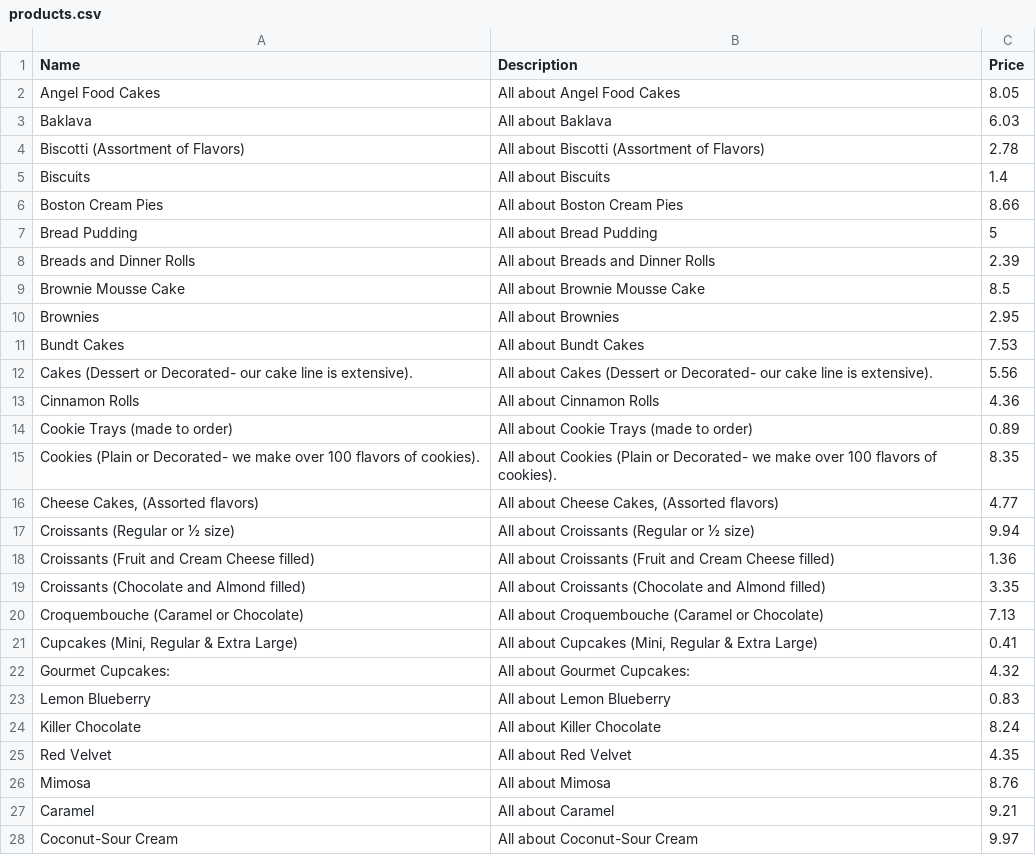
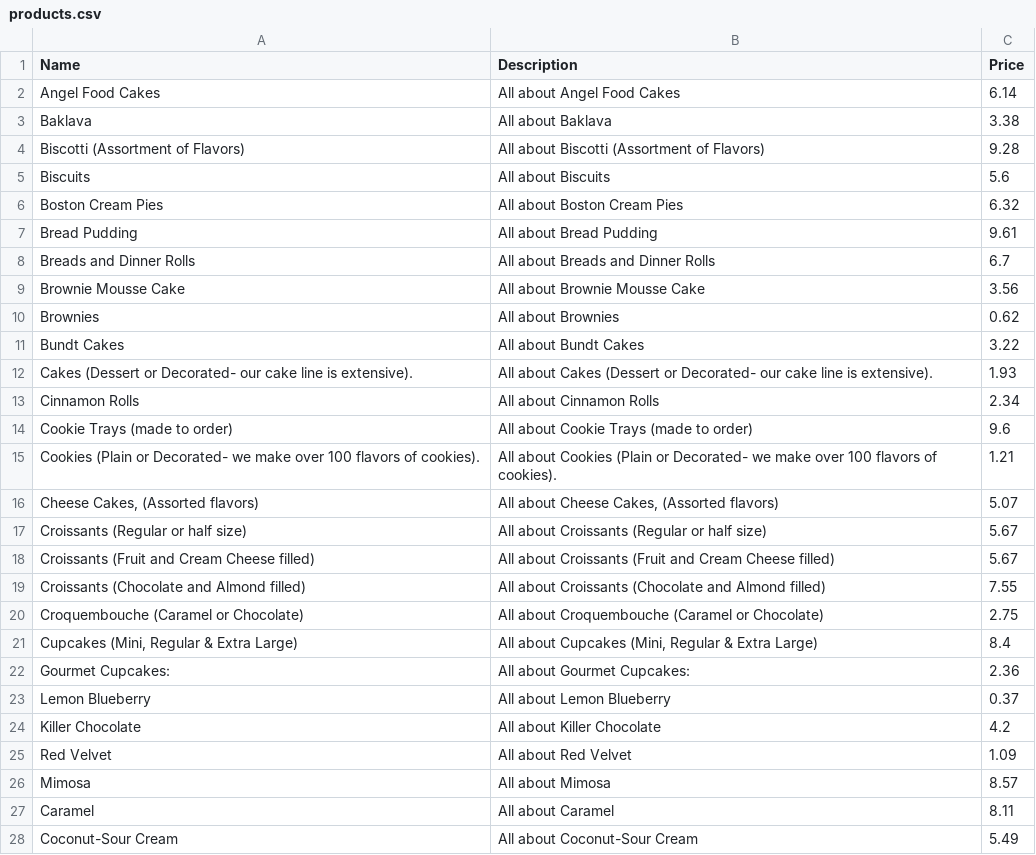
Before and after one commit to tardate/cupcakesinc, a CSV file: db/etl/source_data/products.csv, drawn as a sheet; only a part is shown; the diff covers the shown part only.

```diff
--- a/db/etl/source_data/products.csv
+++ b/db/etl/source_data/products.csv
@@ -1,28 +1,28 @@
 Name,Description,Price
-Angel Food Cakes,All about Angel Food Cakes,8.05
-Baklava,All about Baklava,6.03
-Biscotti (Assortment of Flavors),All about Biscotti (Assortment of Flavors),2.78
-Biscuits,All about Biscuits,1.4
-Boston Cream Pies,All about Boston Cream Pies,8.66
-Bread Pudding,All about Bread Pudding,5
-Breads and Dinner Rolls,All about Breads and Dinner Rolls,2.39
-Brownie Mousse Cake,All about Brownie Mousse Cake,8.5
-Brownies,All about Brownies,2.95
-Bundt Cakes,All about Bundt Cakes,7.53
-Cakes (Dessert or Decorated- our cake line is extensive).,All about Cakes (Dessert or Decorated- our cake line is extensive).,5.56
-Cinnamon Rolls,All about Cinnamon Rolls,4.36
-Cookie Trays (made to order),All about Cookie Trays (made to order),0.89
-Cookies (Plain or Decorated- we make over 100 flavors of cookies).,All about Cookies (Plain or Decorated- we make over 100 flavors of cookies).,8.35
-"Cheese Cakes, (Assorted flavors)","All about Cheese Cakes, (Assorted flavors)",4.77
-Croissants (Regular or ½ size),All about Croissants (Regular or ½ size),9.94
-Croissants (Fruit and Cream Cheese filled),All about Croissants (Fruit and Cream Cheese filled),1.36
-Croissants (Chocolate and Almond filled),All about Croissants (Chocolate and Almond filled),3.35
-Croquembouche (Caramel or Chocolate),All about Croquembouche (Caramel or Chocolate),7.13
-"Cupcakes (Mini, Regular & Extra Large)","All about Cupcakes (Mini, Regular & Extra Large)",0.41
-Gourmet Cupcakes:,All about Gourmet Cupcakes:,4.32
-Lemon Blueberry,All about Lemon Blueberry,0.83
-Killer Chocolate,All about Killer Chocolate,8.24
-Red Velvet,All about Red Velvet,4.35
-Mimosa,All about Mimosa,8.76
-Caramel,All about Caramel,9.21
-Coconut-Sour Cream,All about Coconut-Sour Cream,9.97
+Angel Food Cakes,All about Angel Food Cakes,6.14
+Baklava,All about Baklava,3.38
+Biscotti (Assortment of Flavors),All about Biscotti (Assortment of Flavors),9.28
+Biscuits,All about Biscuits,5.6
+Boston Cream Pies,All about Boston Cream Pies,6.32
+Bread Pudding,All about Bread Pudding,9.61
+Breads and Dinner Rolls,All about Breads and Dinner Rolls,6.7
+Brownie Mousse Cake,All about Brownie Mousse Cake,3.56
+Brownies,All about Brownies,0.62
+Bundt Cakes,All about Bundt Cakes,3.22
+Cakes (Dessert or Decorated- our cake line is extensive).,All about Cakes (Dessert or Decorated- our cake line is extensive).,1.93
+Cinnamon Rolls,All about Cinnamon Rolls,2.34
+Cookie Trays (made to order),All about Cookie Trays (made to order),9.6
+Cookies (Plain or Decorated- we make over 100 flavors of cookies).,All about Cookies (Plain or Decorated- we make over 100 flavors of cookies).,1.21
+"Cheese Cakes, (Assorted flavors)","All about Cheese Cakes, (Assorted flavors)",5.07
+Croissants (Regular or half size),All about Croissants (Regular or half size),5.67
+Croissants (Fruit and Cream Cheese filled),All about Croissants (Fruit and Cream Cheese filled),5.67
+Croissants (Chocolate and Almond filled),All about Croissants (Chocolate and Almond filled),7.55
+Croquembouche (Caramel or Chocolate),All about Croquembouche (Caramel or Chocolate),2.75
+"Cupcakes (Mini, Regular & Extra Large)","All about Cupcakes (Mini, Regular & Extra Large)",8.4
+Gourmet Cupcakes:,All about Gourmet Cupcakes:,2.36
+Lemon Blueberry,All about Lemon Blueberry,0.37
+Killer Chocolate,All about Killer Chocolate,4.2
+Red Velvet,All about Red Velvet,1.09
+Mimosa,All about Mimosa,8.57
+Caramel,All about Caramel,8.11
+Coconut-Sour Cream,All about Coconut-Sour Cream,5.49
```
Also changed, not shown: 1 added row, 1 removed row and 46 edited cells elsewhere in this file, 13 other files.
